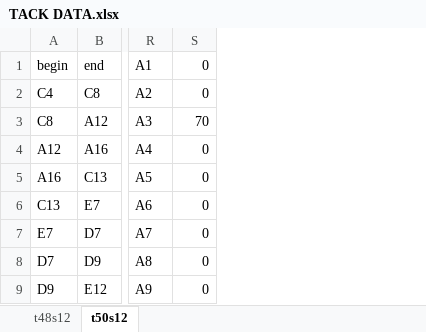
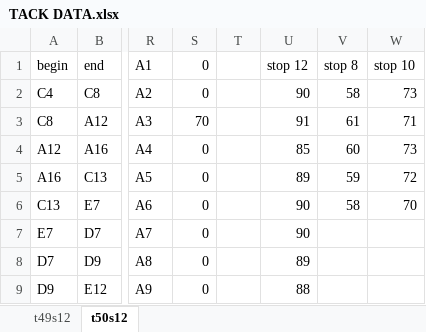
Before and after one commit to ruoyiwang/trains, an Excel workbook: track_data/TACK DATA.xlsx, sheet t50s12, drawn as a sheet; only a part is shown, gaps mark what is left out; values as stored, in another font and other column widths than the file's, no borders; the diff names each change by its address in the sheet, - before the commit and + after, or states it on an @@ line.

Commit message:
getting a better speed for t49

```diff
--- a/track_data/TACK DATA.xlsx (sheet t50s12)
+++ b/track_data/TACK DATA.xlsx (sheet t50s12)
-sheet tab: t48s12
+sheet tab: t49s12
+column T, empty
+column U, rows 1-9: stop 12 | 90 | 91 | 85 | 89 | 90 | 90 | 89 | 88
+column V, rows 1-6: stop 8 | 58 | 61 | 60 | 59 | 58
+column W, rows 1-6: stop 10 | 73 | 71 | 73 | 72 | 70
```
Also changed, not shown: sheet t49s12.
